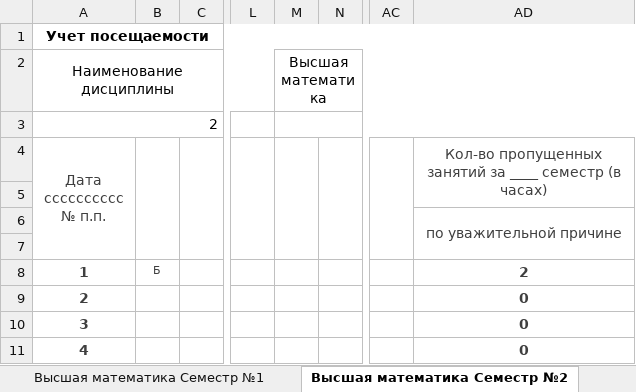
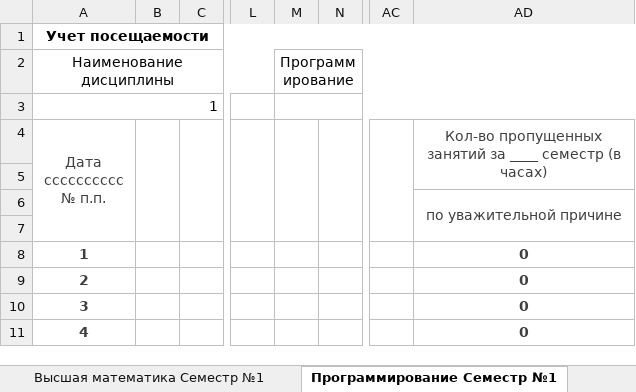
Before and after one commit to alexmelk/Eljur, an Excel workbook: Eljur/file.xlsx, sheet Программирование Cеместр №1, drawn as a sheet; only a part is shown, gaps mark what is left out; values as stored, in another font and other column widths than the file's, no borders; the diff names each change by its address in the sheet, - before the commit and + after, or states it on an @@ line.

```diff
--- a/Eljur/file.xlsx (sheet Программирование Cеместр №1)
+++ b/Eljur/file.xlsx (sheet Программирование Cеместр №1)
-sheet tab: Высшая математика Cеместр №2
+sheet tab: Программирование Cеместр №1
-M2: Высшая математика
+M2: Программирование
-A3 (Дата ссcccсссcс № п.п.): 2
+A3 (Дата ссcccсссcс № п.п.): 1
-B8: Б
+B8: (empty)
-AD8: 2
+AD8: 0
```
Also changed, not shown: sheet Начало, sheet Конец, other sheet tabs, Eljur/template.xlsx, 25 other files.
